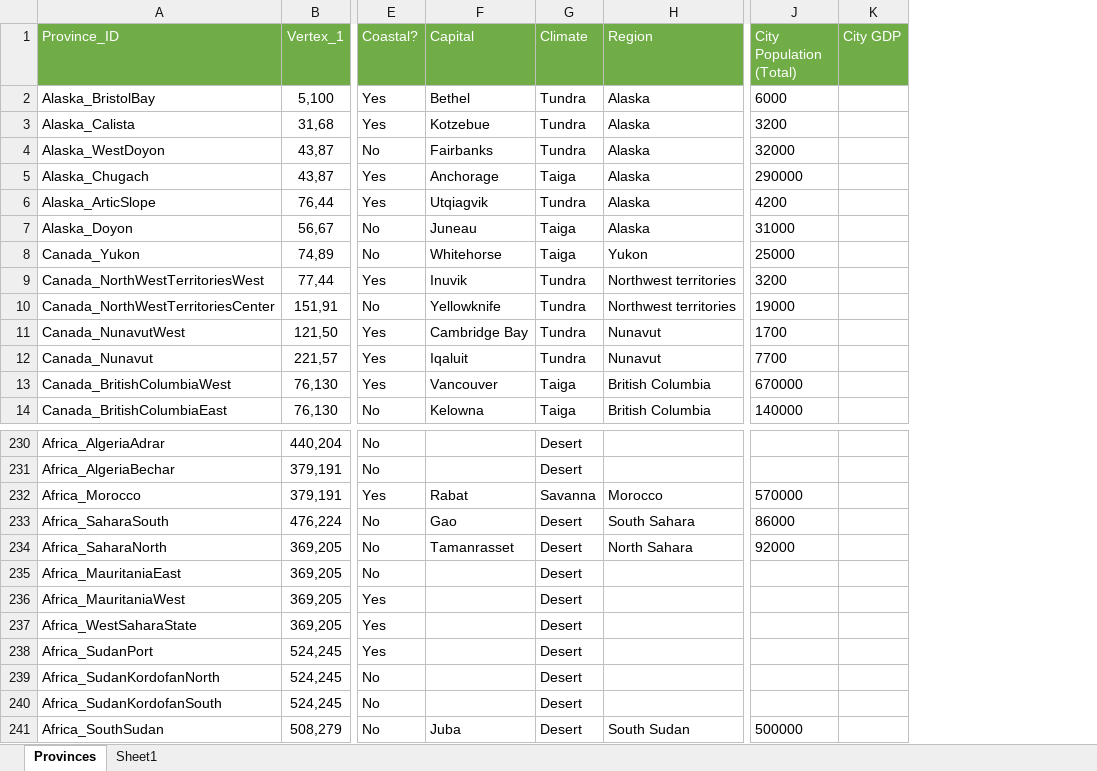
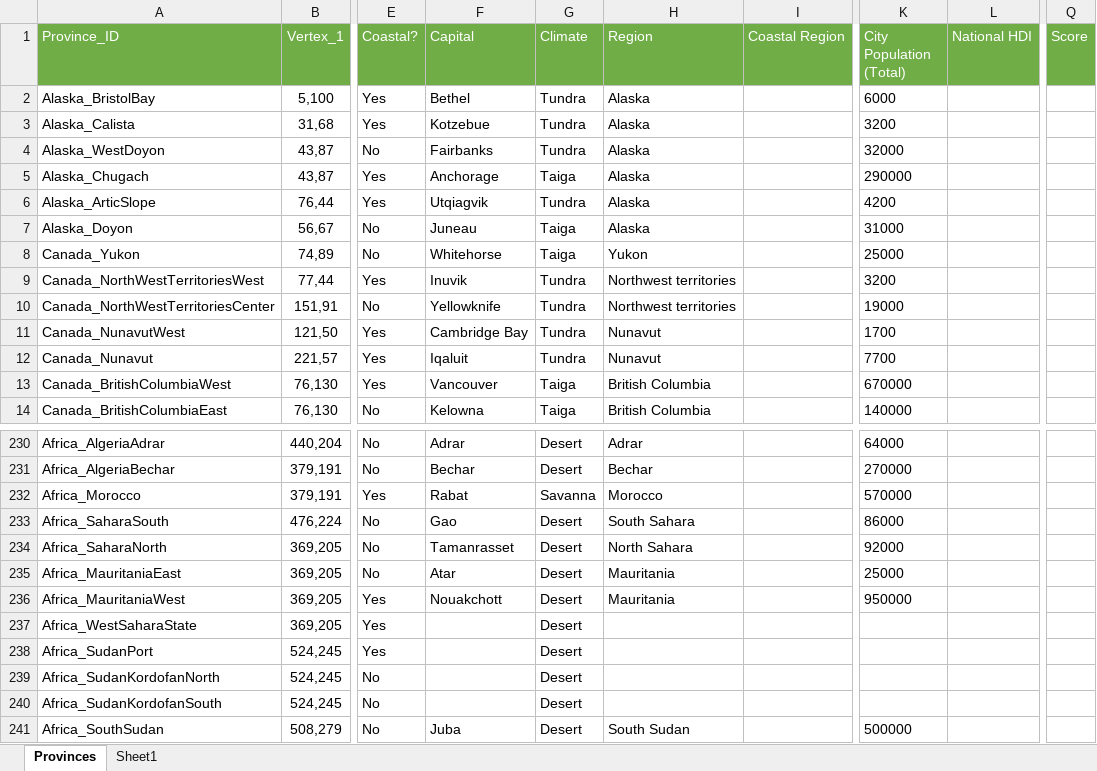
Before and after one commit to JaVonox/Tauresium, an Excel workbook: MapFiles/ProvinceInfoExcel.xlsx, sheet Provinces, drawn as a sheet; only a part is shown, gaps mark what is left out; values as stored, in another font and other column widths than the file's, no borders; table styles not drawn; removed rows and columns are numbered as before the commit, all else as after; the diff covers the shown part only; the diff names each change by its address in the sheet, - before the commit and + after, or states it on an @@ line.

Commit message:
Added new provinces

```diff
--- a/MapFiles/ProvinceInfoExcel.xlsx (sheet Provinces)
+++ b/MapFiles/ProvinceInfoExcel.xlsx (sheet Provinces)
+column I (Coastal Region), empty
-column K (City GDP), empty
+column L (National HDI), empty
+column Q (Score), empty
-F230 (Capital): (empty)
+F230 (Capital): Adrar
-H230 (Region): (empty)
+H230 (Region): Adrar
-K230 (City Population (Total)): (empty)
+K230 (City Population (Total)): 64000
-F231 (Capital): (empty)
+F231 (Capital): Bechar
-H231 (Region): (empty)
+H231 (Region): Bechar
-K231 (City Population (Total)): (empty)
+K231 (City Population (Total)): 270000
-F235 (Capital): (empty)
+F235 (Capital): Atar
-H235:H236 (Region): (empty)
+H235:H236 (Region): Mauritania
-K235 (City Population (Total)): (empty)
+K235 (City Population (Total)): 25000
-F236 (Capital): (empty)
+F236 (Capital): Nouakchott
-K236 (City Population (Total)): (empty)
+K236 (City Population (Total)): 950000
```
Also changed, not shown: 33 edited cells elsewhere in this sheet.
